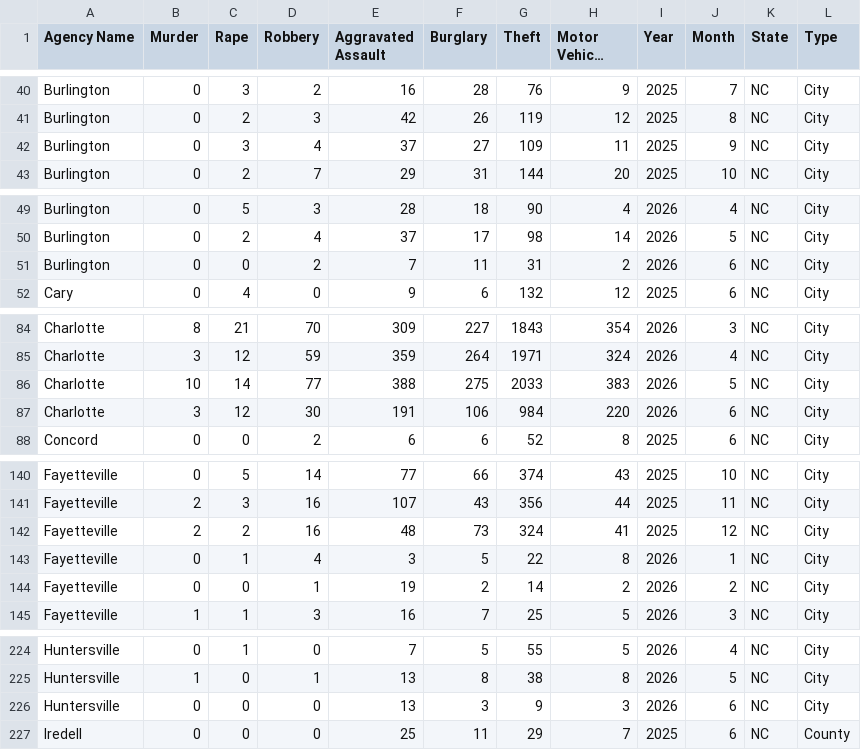
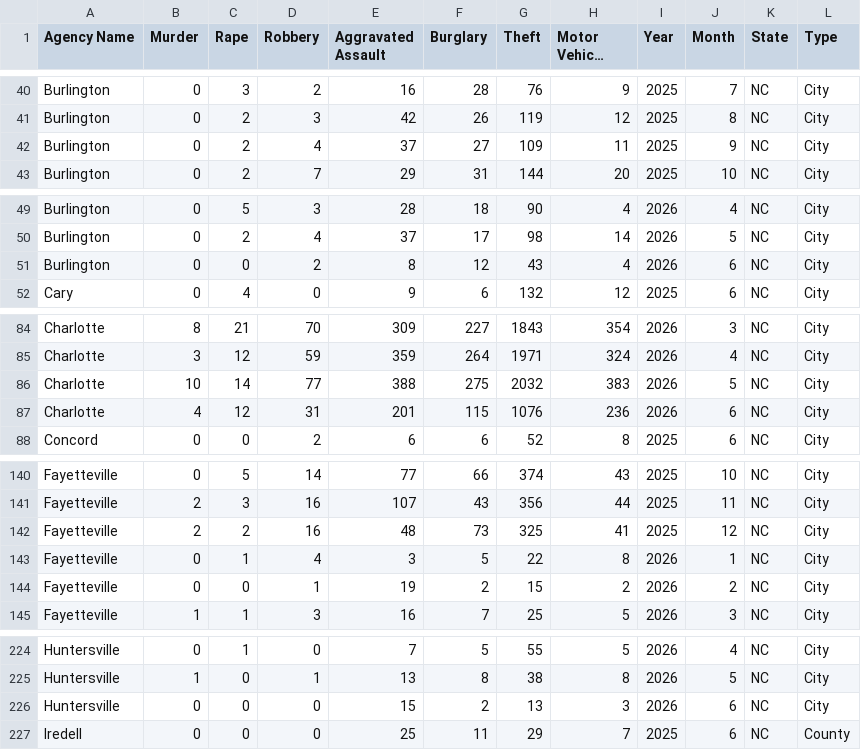
Before and after one commit to AH-Datalytics/nc-crime-output, a CSV file: NC_Crime_Data.csv, drawn as a sheet; only a part is shown, gaps mark what is left out; long unchanged cells end in …; the diff covers the shown part only.

```diff
--- a/NC_Crime_Data.csv
+++ b/NC_Crime_Data.csv
@@ -41,3 +41,3 @@ Burlington,0,3,2,16,28,76,9,2025,7,NC,City
 Burlington,0,2,3,42,26,119,12,2025,8,NC,City
-Burlington,0,3,4,37,27,109,11,2025,9,NC,City
+Burlington,0,2,4,37,27,109,11,2025,9,NC,City
 Burlington,0,2,7,29,31,144,20,2025,10,NC,City
@@ -50,3 +50,3 @@ Burlington,0,5,3,28,18,90,4,2026,4,NC,City
 Burlington,0,2,4,37,17,98,14,2026,5,NC,City
-Burlington,0,0,2,7,11,31,2,2026,6,NC,City
+Burlington,0,0,2,8,12,43,4,2026,6,NC,City
 Cary,0,4,0,9,6,132,12,2025,6,NC,City
@@ -85,4 +85,4 @@ Charlotte,8,21,70,309,227,1843,354,2026,3,NC,City
 Charlotte,3,12,59,359,264,1971,324,2026,4,NC,City
-Charlotte,10,14,77,388,275,2033,383,2026,5,NC,City
-Charlotte,3,12,30,191,106,984,220,2026,6,NC,City
+Charlotte,10,14,77,388,275,2032,383,2026,5,NC,City
+Charlotte,4,12,31,201,115,1076,236,2026,6,NC,City
 Concord,0,0,2,6,6,52,8,2025,6,NC,City
@@ -141,5 +141,5 @@ Fayetteville,0,5,14,77,66,374,43,2025,10,NC,City
 Fayetteville,2,3,16,107,43,356,44,2025,11,NC,City
-Fayetteville,2,2,16,48,73,324,41,2025,12,NC,City
+Fayetteville,2,2,16,48,73,325,41,2025,12,NC,City
 Fayetteville,0,1,4,3,5,22,8,2026,1,NC,City
-Fayetteville,0,0,1,19,2,14,2,2026,2,NC,City
+Fayetteville,0,0,1,19,2,15,2,2026,2,NC,City
 Fayetteville,1,1,3,16,7,25,5,2026,3,NC,City
@@ -225,3 +225,3 @@ Huntersville,0,1,0,7,5,55,5,2026,4,NC,City
 Huntersville,1,0,1,13,8,38,8,2026,5,NC,City
-Huntersville,0,0,0,13,3,9,3,2026,6,NC,City
+Huntersville,0,0,0,15,2,13,3,2026,6,NC,City
 Iredell,0,0,0,25,11,29,7,2025,6,NC,County
```
Also changed, not shown: 2 edited cells elsewhere in this file.
